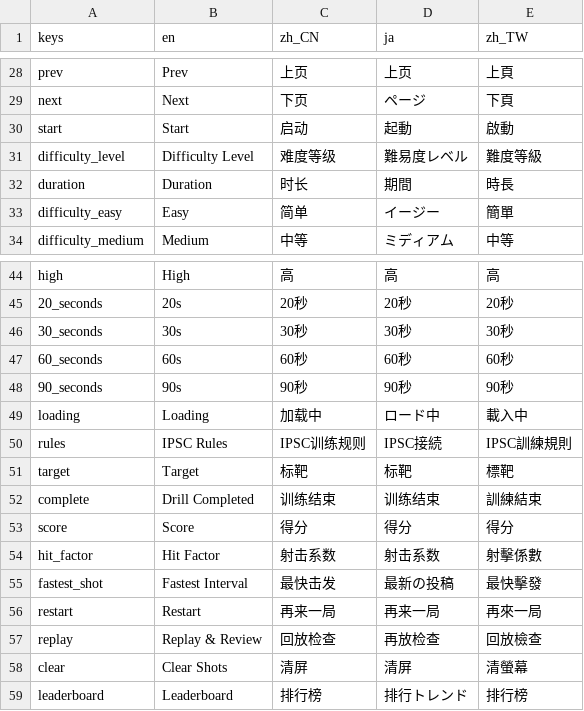
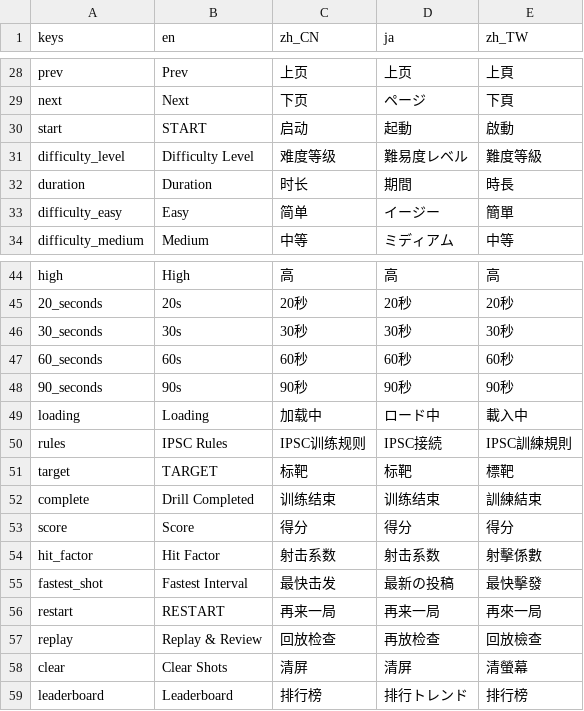
Before and after one commit to 1733208392/flextrikeIOS, a CSV file: FlexTargetGodot/translations/translations.csv, drawn as a sheet; only a part is shown, gaps mark what is left out.

Commit message:
Port drill_complete_overlay to new scene with countdown improvements
- Created drill_complete_overlay_new.tscn with redesigned layout
- Ported drill_complete_overlay.gd to drill_complete_overlay_new.gd
- Updated score/factor/split value display logic
- Added separate countdown label instead of modifying button text
- Integrated Area2DRestart and Area2DReplay collision areas
- Wired new overlay to replace old one in drill_ui system
- Made RestartButton default selected
- Cleared macOS resource fork (._) files from repository

```diff
--- a/FlexTargetGodot/translations/translations.csv
+++ b/FlexTargetGodot/translations/translations.csv
@@ -38,3 +38,3 @@ prev,Prev,上页,上页,上頁
 next,Next,下页,ページ,下頁
-start,Start,启动,起動,啟動
+start,START,启动,起動,啟動
 difficulty_level,Difficulty Level,难度等级,難易度レベル,難度等級
@@ -59,3 +59,3 @@ loading,Loading,加载中,ロード中,載入中
 rules,IPSC Rules,IPSC训练规则,IPSC接続,IPSC訓練規則
-target,Target,标靶,标靶,標靶
+target,TARGET,标靶,标靶,標靶
 complete,Drill Completed,训练结束,训练结束,訓練結束
@@ -64,3 +64,3 @@ hit_factor,Hit Factor,射击系数,射击系数,射擊係數
 fastest_shot,Fastest Interval,最快击发,最新の投稿,最快擊發
-restart,Restart,再来一局,再来一局,再來一局
+restart,RESTART,再来一局,再来一局,再來一局
 replay,Replay & Review,回放检查,再放检查,回放檢查
```
Also changed, not shown: 19 other files.
